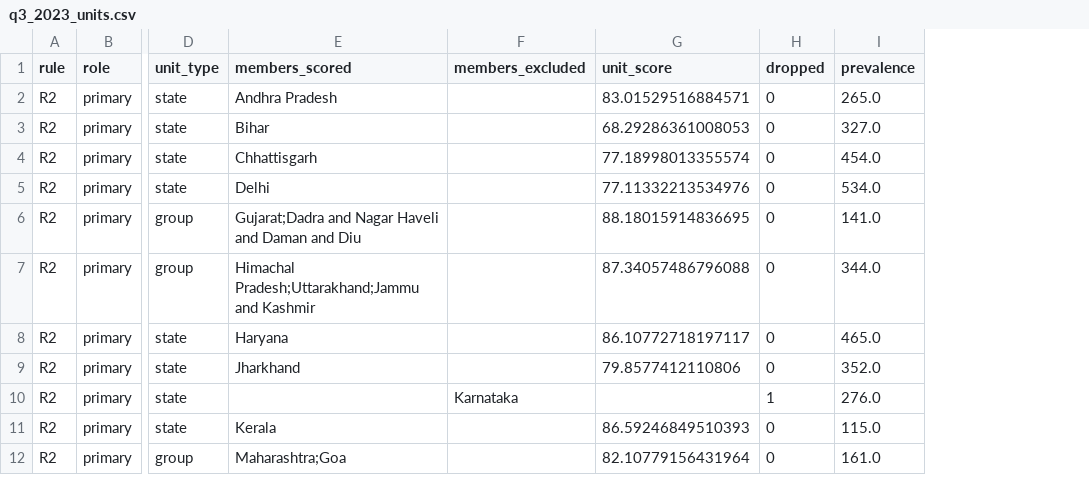
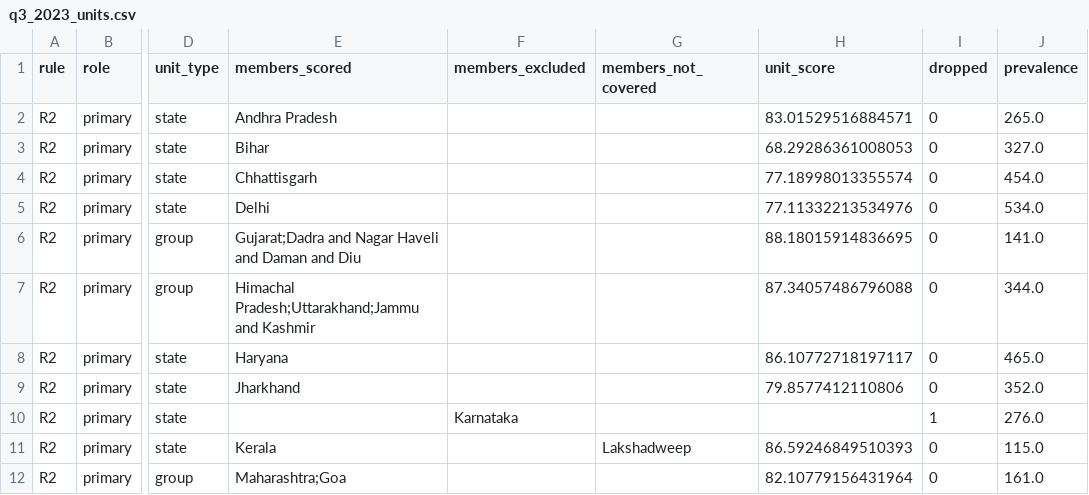
Before and after one commit to hssling/india-state-tb-score, a CSV file: outputs/q3_2023_units.csv, drawn as a sheet; only a part is shown, gaps mark what is left out; the diff names each change by its address in the sheet, - before the commit and + after, or states it on an @@ line.

```diff
--- a/outputs/q3_2023_units.csv
+++ b/outputs/q3_2023_units.csv
+column G (members_not_covered), row 11: Lakshadweep
```
Also changed, not shown: outputs/q3_2023_summary.csv, 2 other files.
